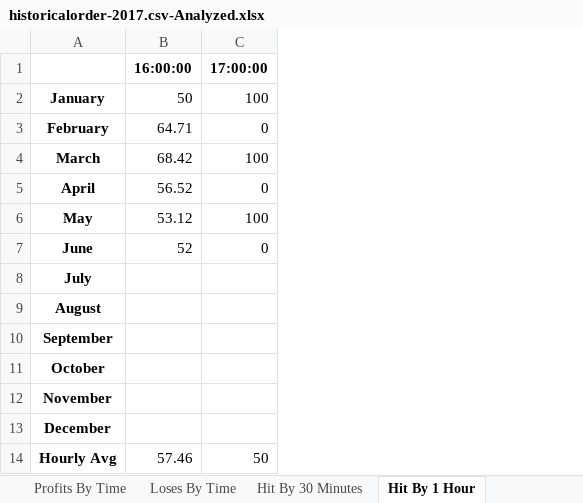
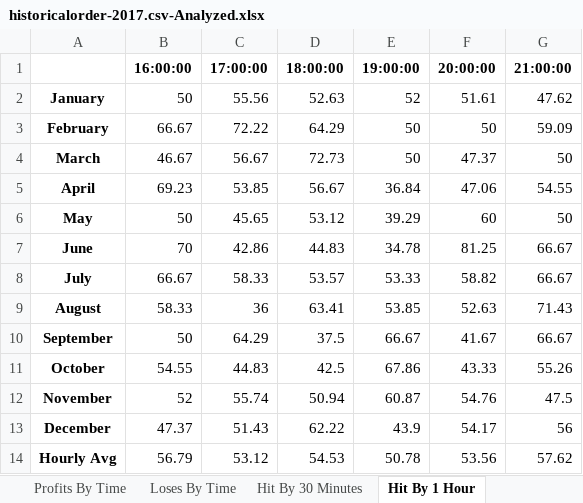
Before and after one commit to LiamSo121/AutoAnalyzes, an Excel workbook: Outputs/historicalorder-2017.csv-Analyzed.xlsx, sheet Hit By 1 Hour, drawn as a sheet; values as stored, in another font and other column widths than the file's, no borders; the diff names each change by its address in the sheet, - before the commit and + after, or states it on an @@ line.

```diff
--- a/Outputs/historicalorder-2017.csv-Analyzed.xlsx (sheet Hit By 1 Hour)
+++ b/Outputs/historicalorder-2017.csv-Analyzed.xlsx (sheet Hit By 1 Hour)
+column D (18:00:00), rows 2-14: 52.63 | 64.29 | 72.73 | 56.67 | 53.12 | 44.83 | 53.57 | 63.41 | 37.5 | 42.5 | 50.94 | 62.22 | 54.53
+column E (19:00:00), rows 2-14: 52 | 50 | 50 | 36.84 | 39.29 | 34.78 | 53.33 | 53.85 | 66.67 | 67.86 | 60.87 | 43.9 | 50.78
+column F (20:00:00), rows 2-14: 51.61 | 50 | 47.37 | 47.06 | 60 | 81.25 | 58.82 | 52.63 | 41.67 | 43.33 | 54.76 | 54.17 | 53.56
+column G (21:00:00), rows 2-14: 47.62 | 59.09 | 50 | 54.55 | 50 | 66.67 | 66.67 | 71.43 | 66.67 | 55.26 | 47.5 | 56 | 57.62
-C2 (17:00:00): 100
+C2 (17:00:00): 55.56
-B3 (16:00:00): 64.71
+B3 (16:00:00): 66.67
-C3 (17:00:00): 0
+C3 (17:00:00): 72.22
-B4 (16:00:00): 68.42
+B4 (16:00:00): 46.67
-C4 (17:00:00): 100
+C4 (17:00:00): 56.67
-B5 (16:00:00): 56.52
+B5 (16:00:00): 69.23
-C5 (17:00:00): 0
+C5 (17:00:00): 53.85
-B6 (16:00:00): 53.12
+B6 (16:00:00): 50
-C6 (17:00:00): 100
+C6 (17:00:00): 45.65
-B7 (16:00:00): 52
+B7 (16:00:00): 70
-C7 (17:00:00): 0
+C7 (17:00:00): 42.86
-B8 (16:00:00): (empty)
+B8 (16:00:00): 66.67
-C8 (17:00:00): (empty)
+C8 (17:00:00): 58.33
-B9 (16:00:00): (empty)
+B9 (16:00:00): 58.33
-C9 (17:00:00): (empty)
+C9 (17:00:00): 36
-B10 (16:00:00): (empty)
+B10 (16:00:00): 50
-C10 (17:00:00): (empty)
+C10 (17:00:00): 64.29
-B11 (16:00:00): (empty)
+B11 (16:00:00): 54.55
-C11 (17:00:00): (empty)
+C11 (17:00:00): 44.83
-B12 (16:00:00): (empty)
+B12 (16:00:00): 52
-C12 (17:00:00): (empty)
+C12 (17:00:00): 55.74
-B13 (16:00:00): (empty)
+B13 (16:00:00): 47.37
-C13 (17:00:00): (empty)
+C13 (17:00:00): 51.43
-B14 (16:00:00): 57.46
+B14 (16:00:00): 56.79
-C14 (17:00:00): 50
+C14 (17:00:00): 53.12
```
Also changed, not shown: sheet Data, sheet Hit By Symbol, sheet Gap, sheet Summary, sheet Hit By 30 Minutes, sheet Loses By Time, 2 more sheets, Outputs/historicalorder-2018sl-0.01.csv-Analyzed.xlsx, Outputs/historicalorder-2018sl-0.03.csv-Analyzed.xlsx, 52 other files.
